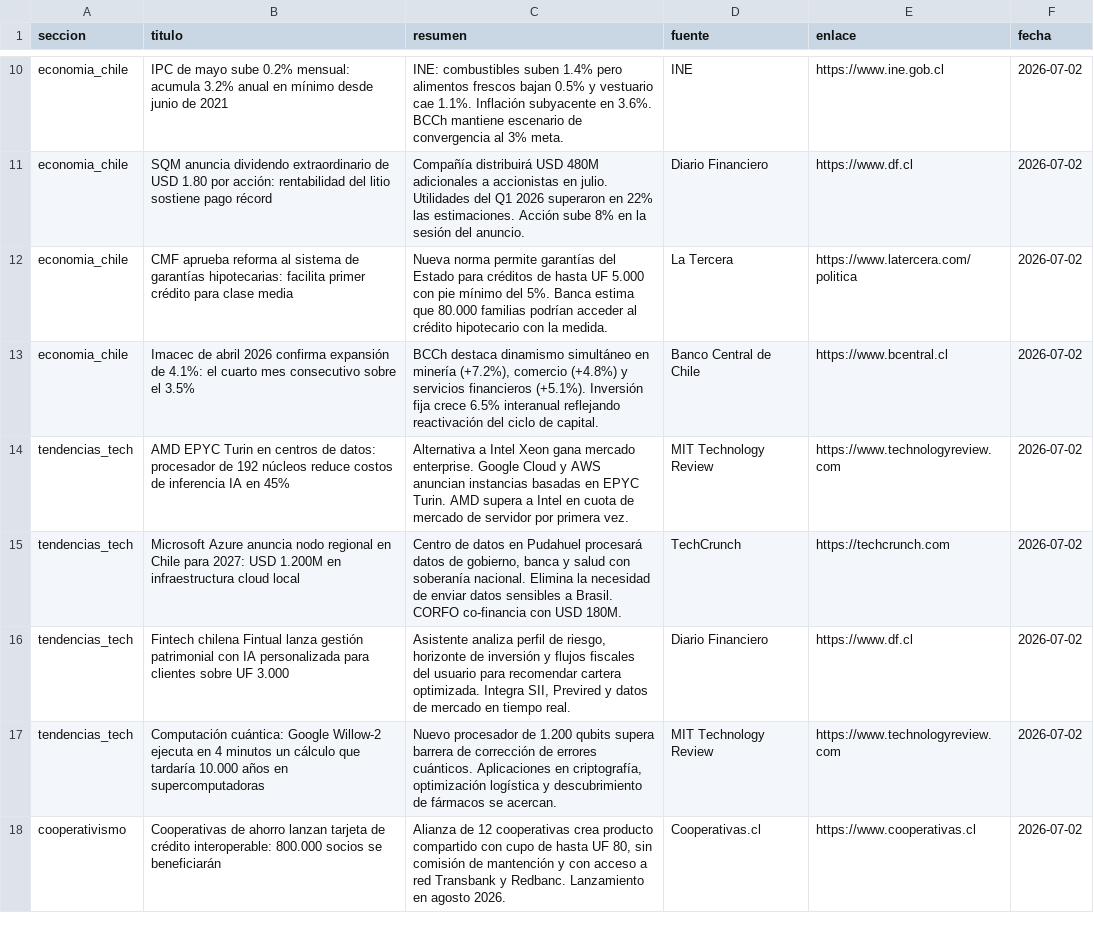
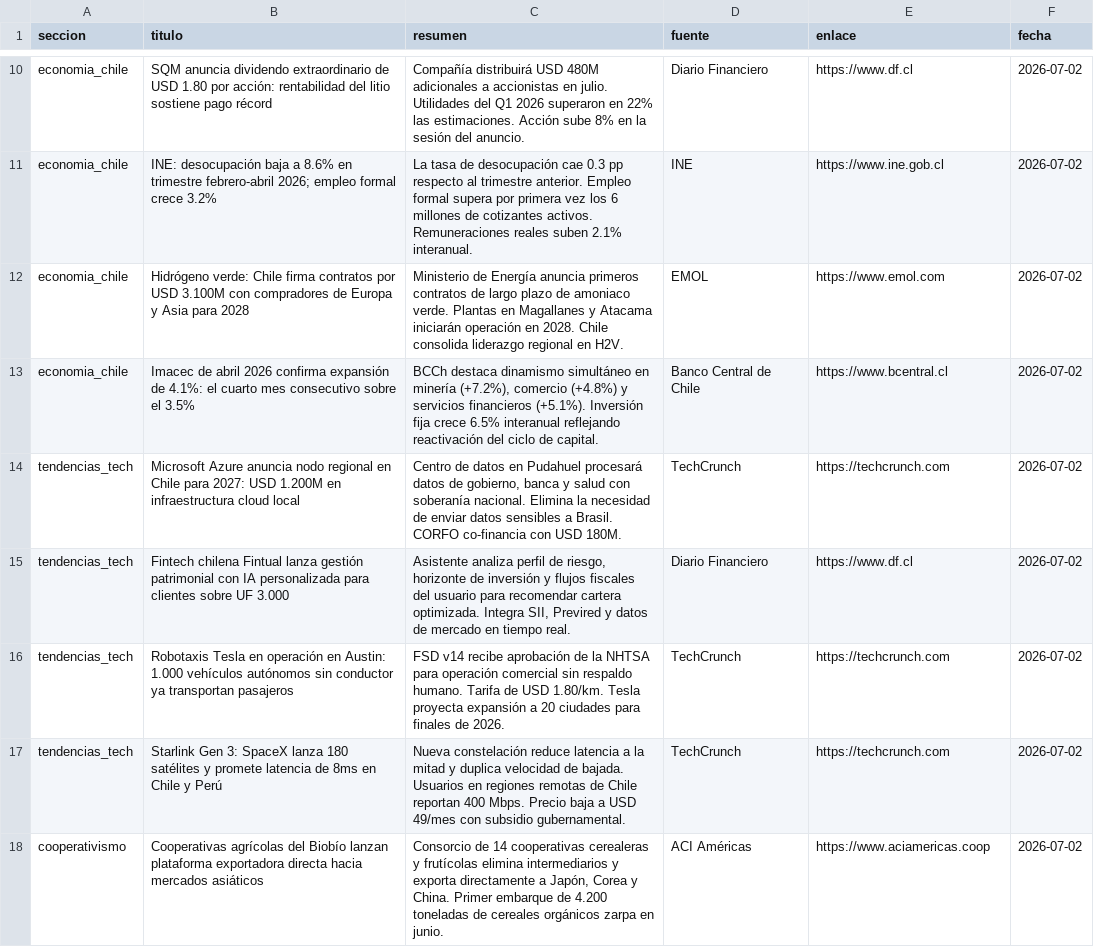
Before and after one commit to erickfranciscohernandez/financiero, a CSV file: noticias_20260702.csv, drawn as a sheet; only a part is shown, gaps mark what is left out; removed rows and columns are numbered as before the commit, all else as after; the diff covers the shown part only; the diff names each change by its address in the sheet, - before the commit and + after, or states it on an @@ line.

```diff
--- a/noticias_20260702.csv
+++ b/noticias_20260702.csv
-row 10: economia_chile | IPC de mayo sube 0.2% mensual: acumula 3.2% anual en mínimo desde junio de 2021 | INE: combustibles suben 1.4% pero alimentos frescos bajan 0.5% y vestuario cae 1.1%. Inflación subyacente en 3.6%. BCCh mantiene escenario de convergencia al 3% meta. | INE | https://www.ine.gob.cl | 2026-07-02
+row 11: economia_chile | INE: desocupación baja a 8.6% en trimestre febrero-abril 2026; empleo formal crece 3.2% | La tasa de desocupación cae 0.3 pp respecto al trimestre anterior. Empleo formal supera por primera vez los 6 millones de cotizantes activos. Remuneraciones reales suben 2.1% interanual. | INE | https://www.ine.gob.cl | 2026-07-02
-B12 (titulo): CMF aprueba reforma al sistema de garantías hipotecarias: facilita primer crédito para clase media
+B12 (titulo): Hidrógeno verde: Chile firma contratos por USD 3.100M con compradores de Europa y Asia para 2028
-C12 (resumen): Nueva norma permite garantías del Estado para créditos de hasta UF 5.000 con pie mínimo del 5%. Banca estima que 80.000 familias podrían acceder al crédito hipotecario con la medida.
+C12 (resumen): Ministerio de Energía anuncia primeros contratos de largo plazo de amoniaco verde. Plantas en Magallanes y Atacama iniciarán operación en 2028. Chile consolida liderazgo regional en H2V.
-D12 (fuente): La Tercera
+D12 (fuente): EMOL
-E12 (enlace): https://www.latercera.com/politica
+E12 (enlace): https://www.emol.com
-row 14: tendencias_tech | AMD EPYC Turin en centros de datos: procesador de 192 núcleos reduce costos de inferencia IA en 45% | Alternativa a Intel Xeon gana mercado enterprise. Google Cloud y AWS anuncian instancias basadas en EPYC Turin. AMD supera a Intel en cuota de mercado de servidor por primera vez. | MIT Technology Review | https://www.technologyreview.com | 2026-07-02
-B16 (titulo): Computación cuántica: Google Willow-2 ejecuta en 4 minutos un cálculo que tardaría 10.000 años en supercomputadoras
+B16 (titulo): Robotaxis Tesla en operación en Austin: 1.000 vehículos autónomos sin conductor ya transportan pasajeros
-C16 (resumen): Nuevo procesador de 1.200 qubits supera barrera de corrección de errores cuánticos. Aplicaciones en criptografía, optimización logística y descubrimiento de fármacos se acercan.
+C16 (resumen): FSD v14 recibe aprobación de la NHTSA para operación comercial sin respaldo humano. Tarifa de USD 1.80/km. Tesla proyecta expansión a 20 ciudades para finales de 2026.
-D16 (fuente): MIT Technology Review
+D16 (fuente): TechCrunch
-E16 (enlace): https://www.technologyreview.com
+E16 (enlace): https://techcrunch.com
+row 17: tendencias_tech | Starlink Gen 3: SpaceX lanza 180 satélites y promete latencia de 8ms en Chile y Perú | Nueva constelación reduce latencia a la mitad y duplica velocidad de bajada. Usuarios en regiones remotas de Chile reportan 400 Mbps. Precio baja a USD 49/mes con subsidio gubernamental. | TechCrunch | https://techcrunch.com | 2026-07-02
-B18 (titulo): Cooperativas de ahorro lanzan tarjeta de crédito interoperable: 800.000 socios se beneficiarán
+B18 (titulo): Cooperativas agrícolas del Biobío lanzan plataforma exportadora directa hacia mercados asiáticos
-C18 (resumen): Alianza de 12 cooperativas crea producto compartido con cupo de hasta UF 80, sin comisión de mantención y con acceso a red Transbank y Redbanc. Lanzamiento en agosto 2026.
+C18 (resumen): Consorcio de 14 cooperativas cerealeras y frutícolas elimina intermediarios y exporta directamente a Japón, Corea y China. Primer embarque de 4.200 toneladas de cereales orgánicos zarpa en junio.
-D18 (fuente): Cooperativas.cl
+D18 (fuente): ACI Américas
-E18 (enlace): https://www.cooperativas.cl
+E18 (enlace): https://www.aciamericas.coop
```
Also changed, not shown: 5 added rows, 5 removed rows, 2 moved rows and 30 edited cells elsewhere in this file, 8 other files.
